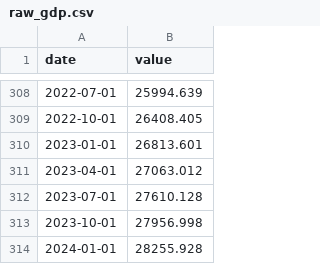
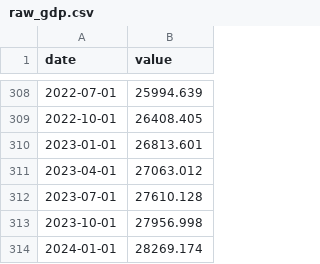
Before and after one commit to jcharbneau/capstone-project-rosy_economix, a CSV file: src/dbt_project/seeds/raw_gdp.csv, drawn as a sheet; only a part is shown, gaps mark what is left out.

Commit message:
adding in dbt seed files (except stock data, thats too large)

```diff
--- a/src/dbt_project/seeds/raw_gdp.csv
+++ b/src/dbt_project/seeds/raw_gdp.csv
@@ -313,2 +313,2 @@ date,value
 2023-10-01,27956.998
-2024-01-01,28255.928
+2024-01-01,28269.174
```
Also changed, not shown: 11 other files.
